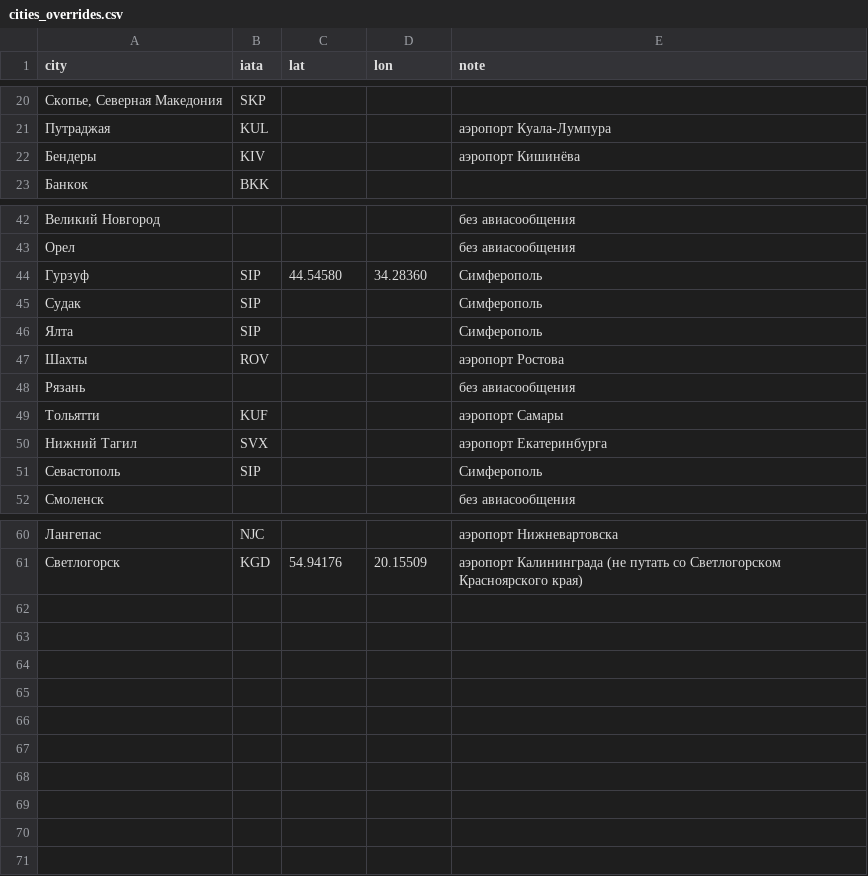
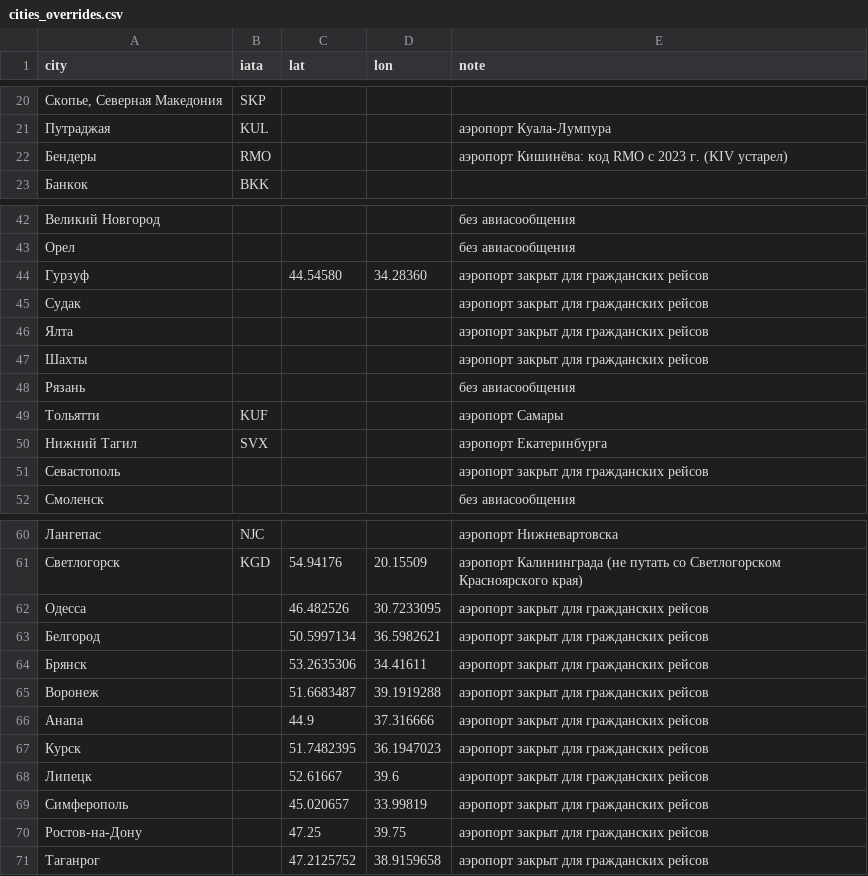
Before and after one commit to Legpopov/no-rest-boleto, a CSV file: collector/cities_overrides.csv, drawn as a sheet; only a part is shown, gaps mark what is left out; the diff covers the shown part only.

Commit message:
Кишинёв: код RMO вместо KIV; закрытые аэропорты помечены без авиасообщения; статус not_flightable

```diff
--- a/collector/cities_overrides.csv
+++ b/collector/cities_overrides.csv
@@ -21,3 +21,3 @@ city,iata,lat,lon,note
 Путраджая,KUL,,,аэропорт Куала-Лумпура
-Бендеры,KIV,,,аэропорт Кишинёва
+Бендеры,RMO,,,аэропорт Кишинёва: код RMO с 2023 г. (KIV устарел)
 Банкок,BKK,,,
@@ -43,6 +43,6 @@ city,iata,lat,lon,note
 Орел,,,,без авиасообщения
-Гурзуф,SIP,44.54580,34.28360,Симферополь
-Судак,SIP,,,Симферополь
-Ялта,SIP,,,Симферополь
-Шахты,ROV,,,аэропорт Ростова
+Гурзуф,,44.54580,34.28360,аэропорт закрыт для гражданских рейсов
+Судак,,,,аэропорт закрыт для гражданских рейсов
+Ялта,,,,аэропорт закрыт для гражданских рейсов
+Шахты,,,,аэропорт закрыт для гражданских рейсов
 Рязань,,,,без авиасообщения
@@ -50,3 +50,3 @@ city,iata,lat,lon,note
 Нижний Тагил,SVX,,,аэропорт Екатеринбурга
-Севастополь,SIP,,,Симферополь
+Севастополь,,,,аэропорт закрыт для гражданских рейсов
 Смоленск,,,,без авиасообщения
@@ -61 +61,11 @@ city,iata,lat,lon,note
 Светлогорск,KGD,54.94176,20.15509,аэропорт Калининграда (не путать со Светлогорском Красноярского края)
+Одесса,,46.482526,30.7233095,аэропорт закрыт для гражданских рейсов
+Белгород,,50.5997134,36.5982621,аэропорт закрыт для гражданских рейсов
+Брянск,,53.2635306,34.41611,аэропорт закрыт для гражданских рейсов
+Воронеж,,51.6683487,39.1919288,аэропорт закрыт для гражданских рейсов
+Анапа,,44.9,37.316666,аэропорт закрыт для гражданских рейсов
+Курск,,51.7482395,36.1947023,аэропорт закрыт для гражданских рейсов
+Липецк,,52.61667,39.6,аэропорт закрыт для гражданских рейсов
+Симферополь,,45.020657,33.99819,аэропорт закрыт для гражданских рейсов
+Ростов-на-Дону,,47.25,39.75,аэропорт закрыт для гражданских рейсов
+Таганрог,,47.2125752,38.9159658,аэропорт закрыт для гражданских рейсов
```
Also changed, not shown: 4 edited cells elsewhere in this file, collector/cities.csv, 3 other files.
